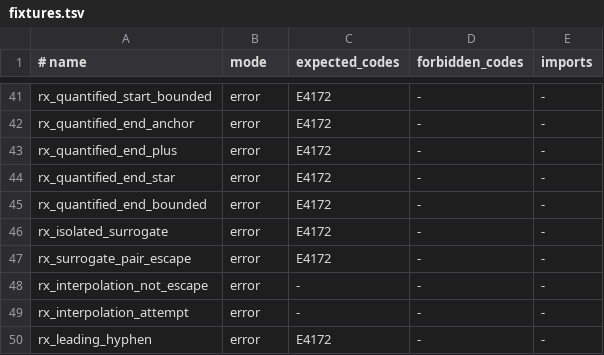
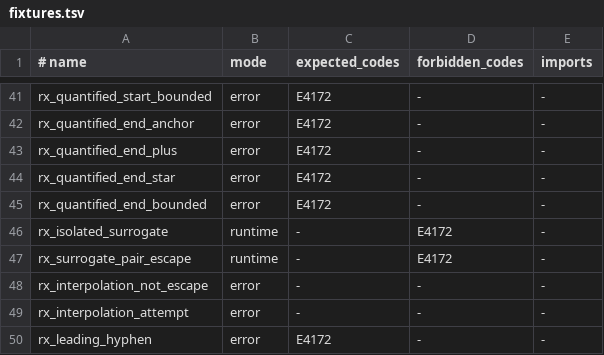
Before and after one commit to moonbitlang/lexscan_spec, a TSV file: diagnostics/fixtures.tsv, drawn as a sheet; only a part is shown, gaps mark what is left out.

```diff
--- a/diagnostics/fixtures.tsv
+++ b/diagnostics/fixtures.tsv
@@ -45,4 +45,4 @@ rx_quantified_end_star	error	E4172	-	-
 rx_quantified_end_bounded	error	E4172	-	-
-rx_isolated_surrogate	error	E4172	-	-
-rx_surrogate_pair_escape	error	E4172	-	-
+rx_isolated_surrogate	runtime	-	E4172	-
+rx_surrogate_pair_escape	runtime	-	E4172	-
 rx_interpolation_not_escape	error	-	-	-
```
Also changed, not shown: 13 other files.
